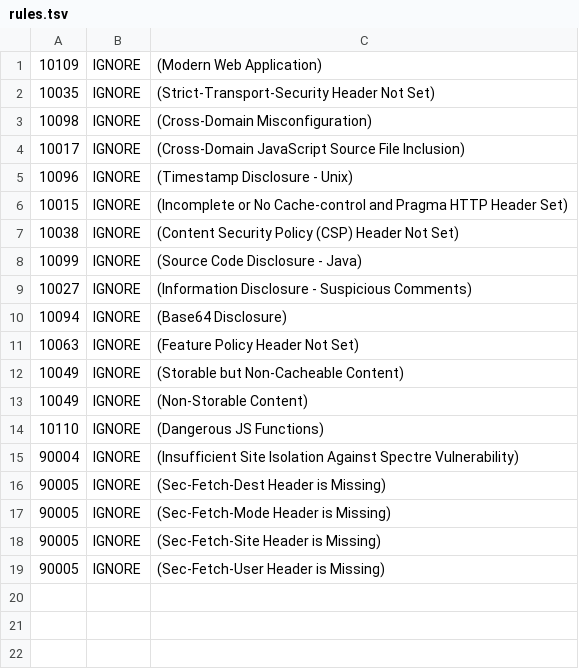
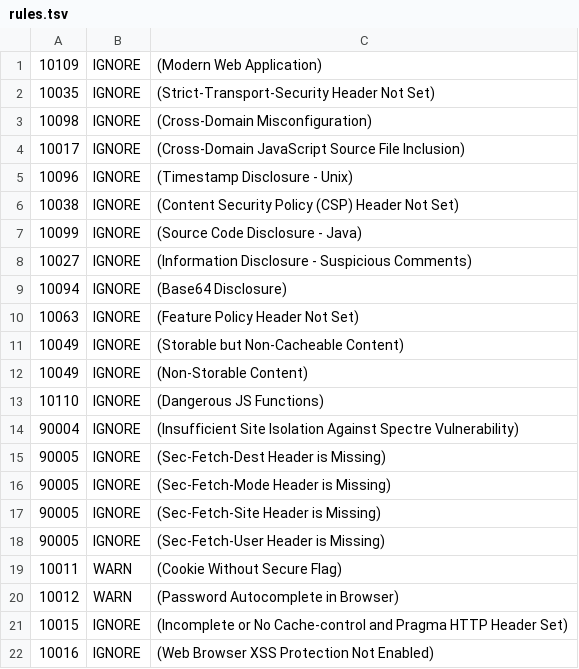
Before and after one commit to maiglesias/NodeGoat, a TSV file: .zap/rules.tsv, drawn as a sheet.

Commit message:
using zap action with rules.tsv

```diff
--- a/.zap/rules.tsv
+++ b/.zap/rules.tsv
@@ -5,3 +5,2 @@
 10096	IGNORE	(Timestamp Disclosure - Unix)
-10015	IGNORE	(Incomplete or No Cache-control and Pragma HTTP Header Set)
 10038	IGNORE	(Content Security Policy (CSP) Header Not Set)
@@ -19 +18,5 @@
 90005	IGNORE	(Sec-Fetch-User Header is Missing)
+10011	WARN	(Cookie Without Secure Flag)
+10012	WARN	(Password Autocomplete in Browser)
+10015	IGNORE	(Incomplete or No Cache-control and Pragma HTTP Header Set)
+10016	IGNORE	(Web Browser XSS Protection Not Enabled)
```
Also changed, not shown: 1 other file.
